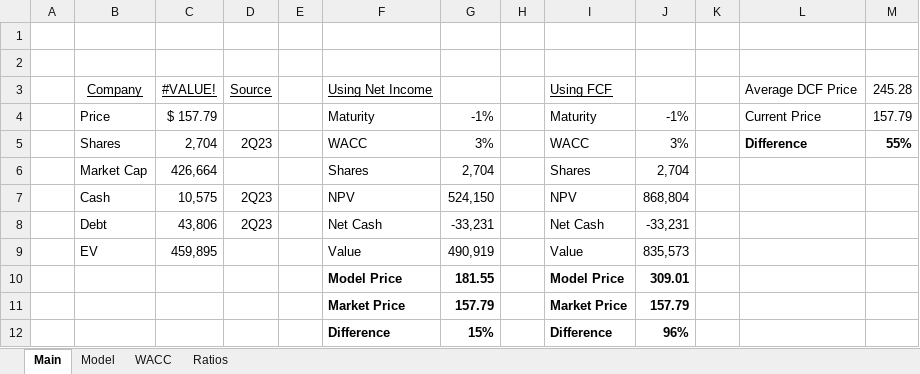
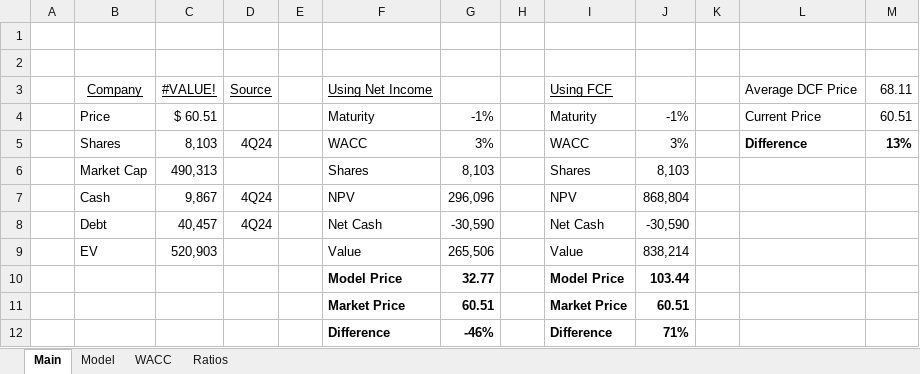
Before and after one commit to billysheldon/models, an Excel workbook: WMT.xlsx, sheet Main, drawn as a sheet; values as stored, in another font and other column widths than the file's, no borders; conditional formats not drawn; 1 other sheet too large or unreadable and not compared; removed rows and columns are numbered as before the commit, all else as after; the diff names each change by its address in the sheet, - before the commit and + after, or states it on an @@ line.

Commit message:
updated 4Q24

```diff
--- a/WMT.xlsx (sheet Main)
+++ b/WMT.xlsx (sheet Main)
-M3: 245.28
+M3: 68.11
-C4: $ 157.79
+C4: $ 60.51
-M4: 157.79
+M4: 60.51
-C5: 2,704
+C5: 8,103
-D5: 2Q23
+D5: 4Q24
-M5: 55%
+M5: 13%
-C6: 426,664
+C6: 490,313
-G6: 2,704
+G6: 8,103
-J6: 2,704
+J6: 8,103
-C7: 10,575
+C7: 9,867
-D7: 2Q23
+D7: 4Q24
-G7: 524,150
+G7: 296,096
-row 8:  | Debt | 43,806 | 2Q23 |  | Net Cash | -33,231 |  | Net Cash | -33,231
-row 9:  | EV | 459,895 |  |  | Value | 490,919 |  | Value | 835,573
-row 10:  |  |  |  |  | Model Price | 181.55 |  | Model Price | 309.01
-row 11:  |  |  |  |  | Market Price | 157.79 |  | Market Price | 157.79
-row 12:  |  |  |  |  | Difference | 15% |  | Difference | 96%
+row 8:  | Debt | 40,457 | 4Q24 |  | Net Cash | -30,590 |  | Net Cash | -30,590
+row 9:  | EV | 520,903 |  |  | Value | 265,506 |  | Value | 838,214
+row 10:  |  |  |  |  | Model Price | 32.77 |  | Model Price | 103.44
+row 11:  |  |  |  |  | Market Price | 60.51 |  | Market Price | 60.51
+row 12:  |  |  |  |  | Difference | -46% |  | Difference | 71%
```
Also changed, not shown: sheet WACC, sheet Ratios, formulas that keep their value, charts or pictures.
